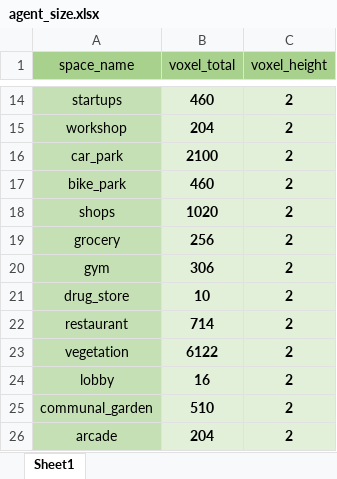
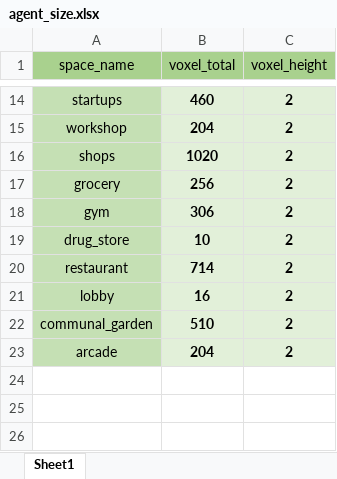
Before and after one commit to Demnity/spatial_computing, an Excel workbook: data/relationships/agent_size.xlsx, sheet Sheet1, drawn as a sheet; only a part is shown, gaps mark what is left out; values as stored, in another font and other column widths than the file's, no borders; the diff names each change by its address in the sheet, - before the commit and + after, or states it on an @@ line.

```diff
--- a/data/relationships/agent_size.xlsx (sheet Sheet1)
+++ b/data/relationships/agent_size.xlsx (sheet Sheet1)
-row 16: car_park | 2100 | 2
-row 17: bike_park | 460 | 2
-row 23: vegetation | 6122 | 2
```
Also changed, not shown: data/relationships/relative_preferences.xlsx, 8 other files.
